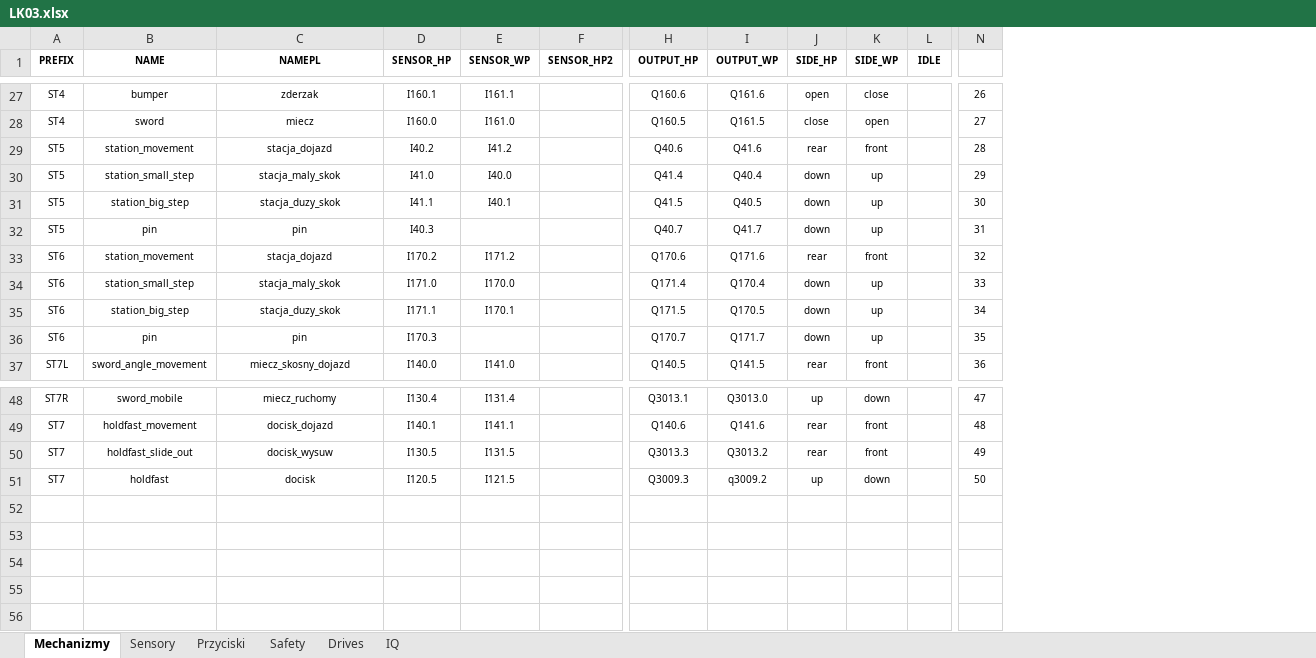
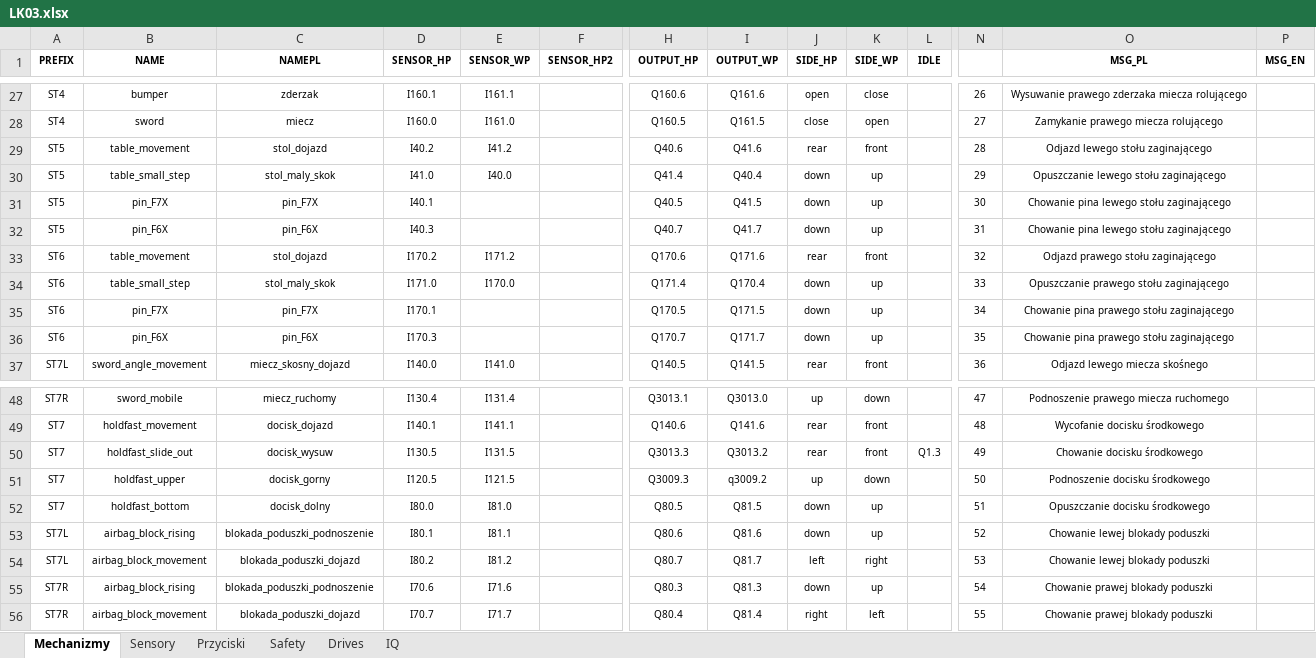
Before and after one commit to ravender83/generatoryS7, an Excel workbook: LK03.xlsx, sheet Mechanizmy, drawn as a sheet; only a part is shown, gaps mark what is left out; values as stored, in another font and other column widths than the file's, no borders; charts and pictures not drawn; rows hold the shown columns only; the diff covers the shown part only; the diff names each change by its address in the sheet, - before the commit and + after, or states it on an @@ line.

```diff
--- a/LK03.xlsx (sheet Mechanizmy)
+++ b/LK03.xlsx (sheet Mechanizmy)
+column O (MSG_PL), rows 27-37: Wysuwanie prawego zderzaka miecza rolującego | Zamykanie prawego miecza rolującego | Odjazd lewego stołu zaginającego | Opuszczanie lewego stołu zaginającego | Chowanie pina lewego stołu zaginającego | Chowanie pina lewego stołu zaginającego | Odjazd prawego stołu zaginającego | Opuszczanie prawego stołu zaginającego | Chowanie pina prawego stołu zaginającego | Chowanie pina prawego stołu zaginającego | Odjazd lewego miecza skośnego; rows 48-51: Podnoszenie prawego miecza ruchomego | Wycofanie docisku środkowego | Chowanie docisku środkowego | Podnoszenie docisku środkowego
+column P (MSG_EN), empty
-B29 (NAME): station_movement
+B29 (NAME): table_movement
-C29 (NAMEPL): stacja_dojazd
+C29 (NAMEPL): stol_dojazd
-B30 (NAME): station_small_step
+B30 (NAME): table_small_step
-C30 (NAMEPL): stacja_maly_skok
+C30 (NAMEPL): stol_maly_skok
-B31 (NAME): station_big_step
+B31 (NAME): pin_F7X
-C31 (NAMEPL): stacja_duzy_skok
+C31 (NAMEPL): pin_F7X
-D31 (SENSOR_HP): I41.1
+D31 (SENSOR_HP): I40.1
-E31 (SENSOR_WP): I40.1
+E31 (SENSOR_WP): (empty)
-H31 (OUTPUT_HP): Q41.5
+H31 (OUTPUT_HP): Q40.5
-I31 (OUTPUT_WP): Q40.5
+I31 (OUTPUT_WP): Q41.5
-B32 (NAME): pin
+B32 (NAME): pin_F6X
-C32 (NAMEPL): pin
+C32 (NAMEPL): pin_F6X
-B33 (NAME): station_movement
+B33 (NAME): table_movement
-C33 (NAMEPL): stacja_dojazd
+C33 (NAMEPL): stol_dojazd
-B34 (NAME): station_small_step
+B34 (NAME): table_small_step
-C34 (NAMEPL): stacja_maly_skok
+C34 (NAMEPL): stol_maly_skok
-B35 (NAME): station_big_step
+B35 (NAME): pin_F7X
-C35 (NAMEPL): stacja_duzy_skok
+C35 (NAMEPL): pin_F7X
-D35 (SENSOR_HP): I171.1
+D35 (SENSOR_HP): I170.1
-E35 (SENSOR_WP): I170.1
+E35 (SENSOR_WP): (empty)
-H35 (OUTPUT_HP): Q171.5
+H35 (OUTPUT_HP): Q170.5
-I35 (OUTPUT_WP): Q170.5
+I35 (OUTPUT_WP): Q171.5
-B36 (NAME): pin
+B36 (NAME): pin_F6X
-C36 (NAMEPL): pin
+C36 (NAMEPL): pin_F6X
-L50 (IDLE): (empty)
+L50 (IDLE): Q1.3
-B51 (NAME): holdfast
+B51 (NAME): holdfast_upper
-C51 (NAMEPL): docisk
+C51 (NAMEPL): docisk_gorny
+row 52: ST7 | holdfast_bottom | docisk_dolny | I80.0 | I81.0 |  | Q80.5 | Q81.5 | down | up |  | 51 | Opuszczanie docisku środkowego
+row 53: ST7L | airbag_block_rising | blokada_poduszki_podnoszenie | I80.1 | I81.1 |  | Q80.6 | Q81.6 | down | up |  | 52 | Chowanie lewej blokady poduszki
+row 54: ST7L | airbag_block_movement | blokada_poduszki_dojazd | I80.2 | I81.2 |  | Q80.7 | Q81.7 | left | right |  | 53 | Chowanie lewej blokady poduszki
+row 55: ST7R | airbag_block_rising | blokada_poduszki_podnoszenie | I70.6 | I71.6 |  | Q80.3 | Q81.3 | down | up |  | 54 | Chowanie prawej blokady poduszki
+row 56: ST7R | airbag_block_movement | blokada_poduszki_dojazd | I70.7 | I71.7 |  | Q80.4 | Q81.4 | right | left |  | 55 | Chowanie prawej blokady poduszki
```
Also changed, not shown: 6 edited cells elsewhere in this sheet, charts or pictures, 3 other files.
